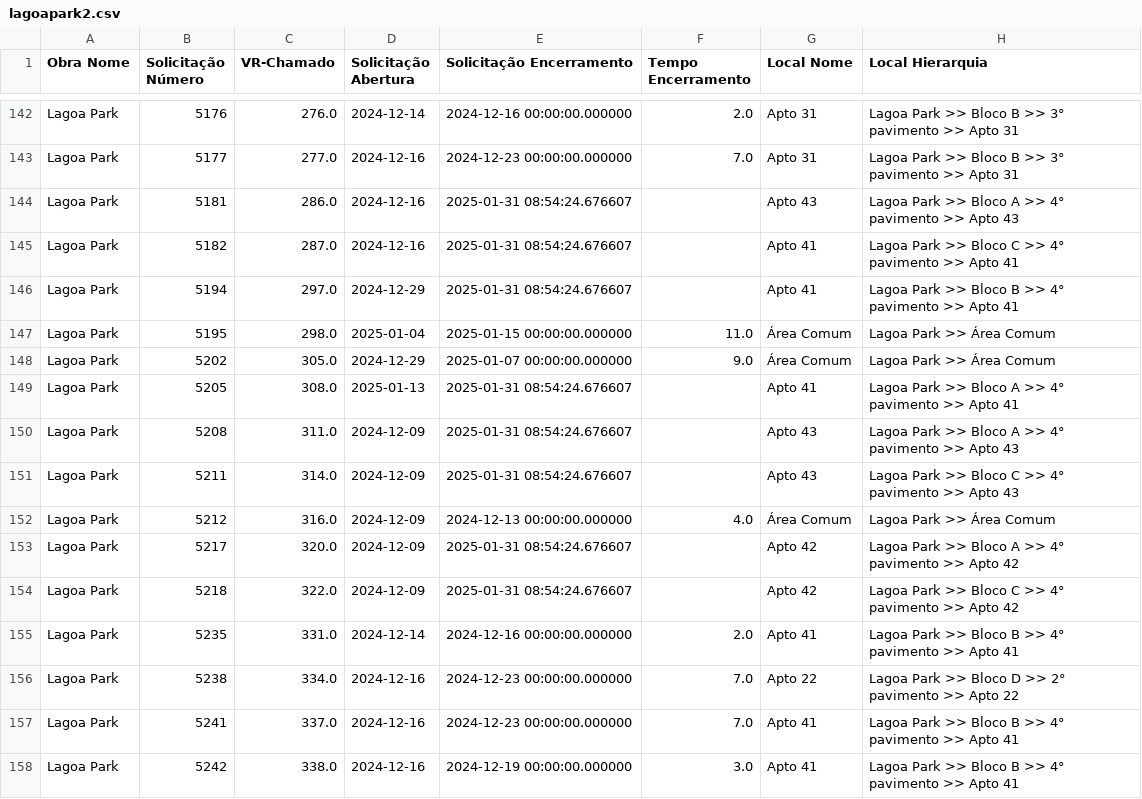
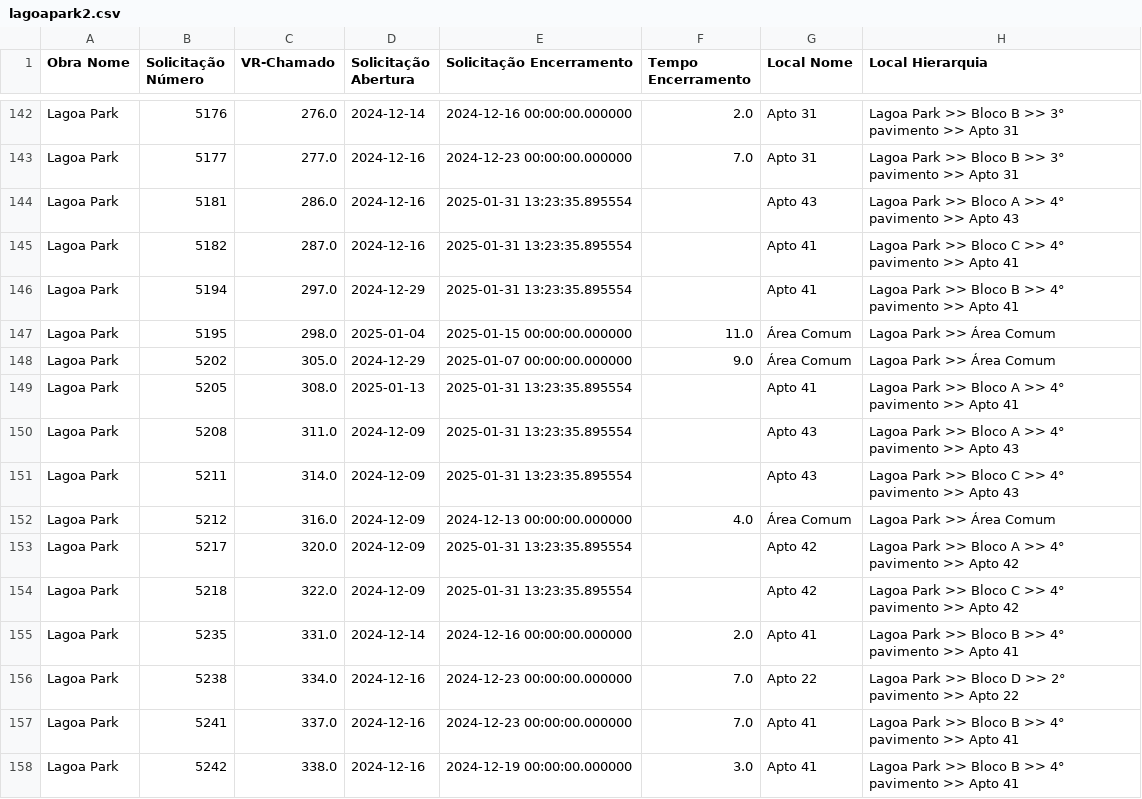
Before and after one commit to LucasOdeAntonio/dashboard_pos_obra, a CSV file: lagoapark2.csv, drawn as a sheet; only a part is shown, gaps mark what is left out; the diff covers the shown part only; the diff names each change by its address in the sheet, - before the commit and + after, or states it on an @@ line.

```diff
--- a/lagoapark2.csv
+++ b/lagoapark2.csv
-E144:E146 (Solicitação Encerramento): 2025-01-31 08:54:24.676607
+E144:E146 (Solicitação Encerramento): 2025-01-31 13:23:35.895554
-E149:E151 (Solicitação Encerramento): 2025-01-31 08:54:24.676607
+E149:E151 (Solicitação Encerramento): 2025-01-31 13:23:35.895554
-E153:E154 (Solicitação Encerramento): 2025-01-31 08:54:24.676607
+E153:E154 (Solicitação Encerramento): 2025-01-31 13:23:35.895554
```
Also changed, not shown: 16 edited cells elsewhere in this file, 18 other files.
